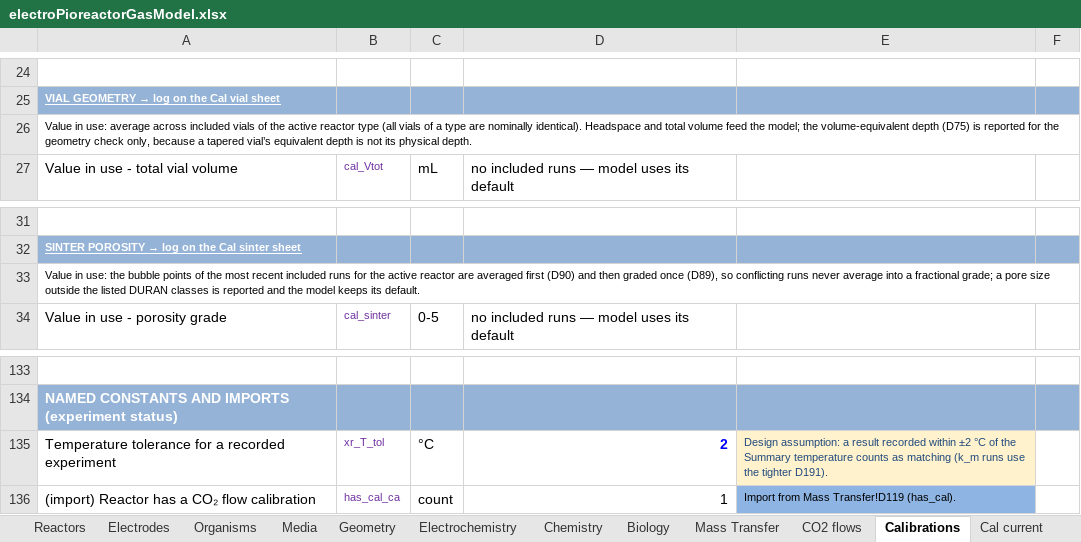
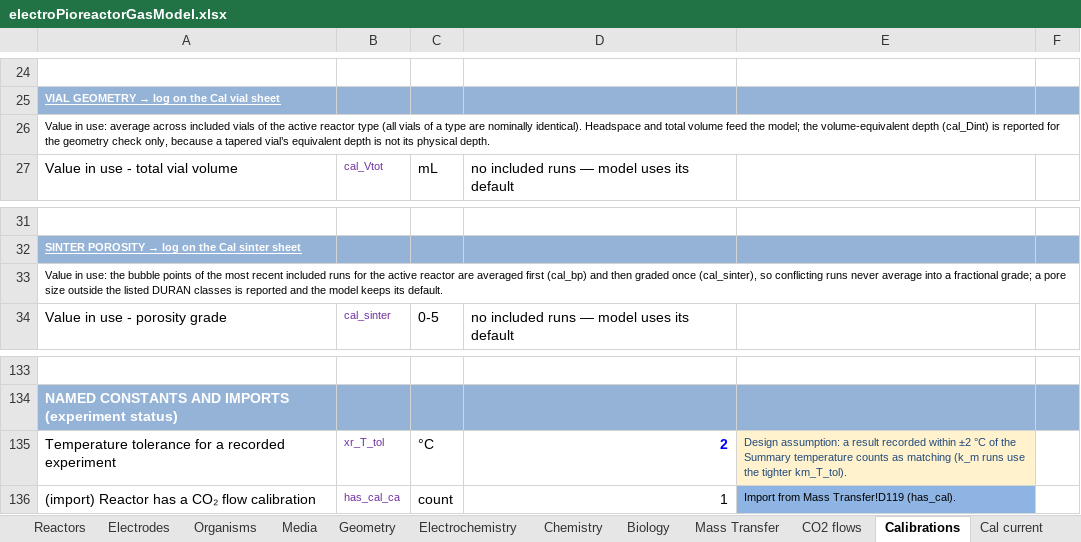
Before and after one commit to amy-bo/electroPioreactor, an Excel workbook: Media/electroPioreactorGasModel.xlsx, sheet Calibrations, drawn as a sheet; only a part is shown, gaps mark what is left out; values as stored, in another font and other column widths than the file's, no borders; conditional formats not drawn; the diff names each change by its address in the sheet, - before the commit and + after, or states it on an @@ line.

```diff
--- a/Media/electroPioreactorGasModel.xlsx (sheet Calibrations)
+++ b/Media/electroPioreactorGasModel.xlsx (sheet Calibrations)
-A26: …volume-equivalent depth (D75) is reported…
+A26: …volume-equivalent depth (cal_Dint) is reported…
-A33: …averaged first (D90) and then graded once (D89), so conflicting…
+A33: …averaged first (cal_bp) and then graded once (cal_sinter), so conflicting…
-E135: …the tighter D191).
+E135: …the tighter km_T_tol).
```
Also changed, not shown: sheet CO2 flows, sheet Media, sheet Reactors, sheet Organisms, sheet Electrodes, sheet Cal km, 5 more sheets, formulas that keep their value, 8 other files.
